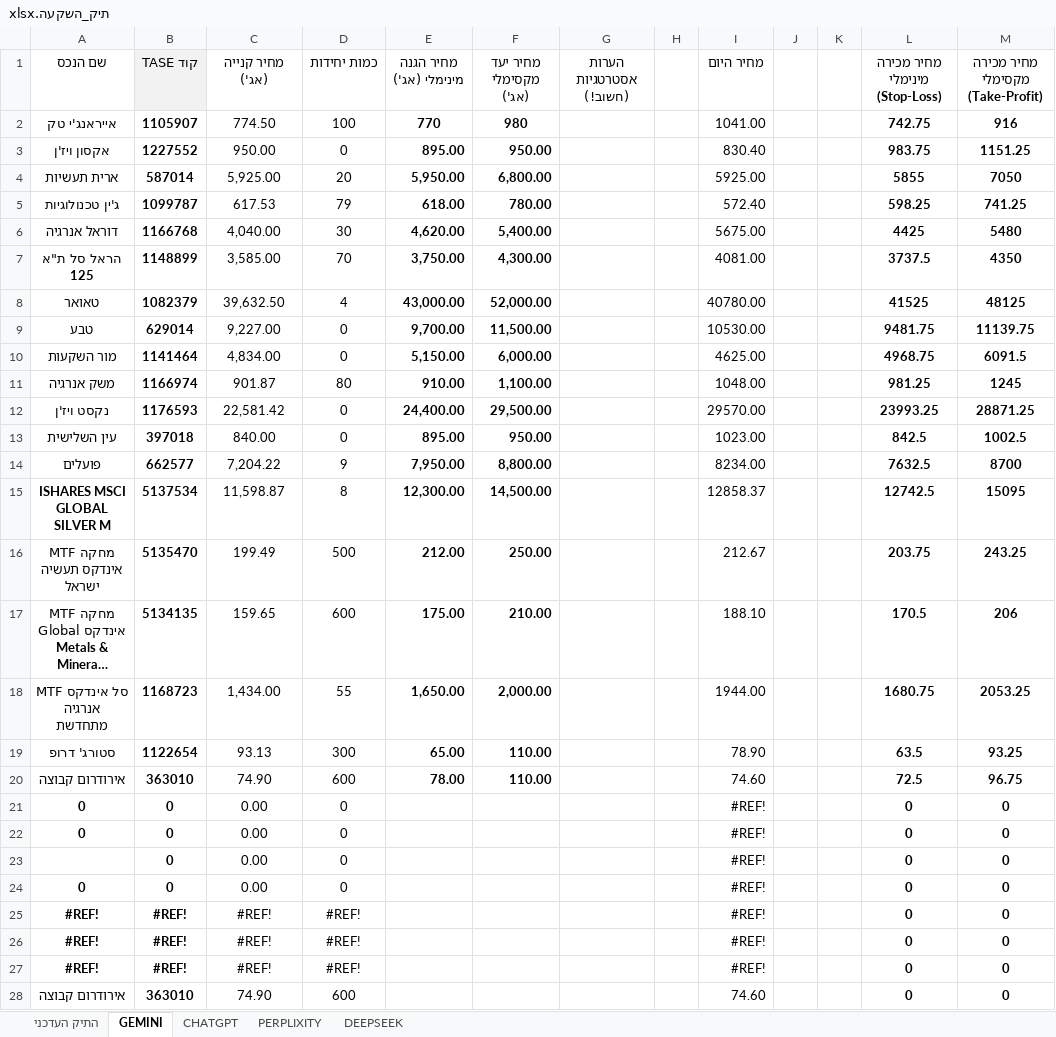
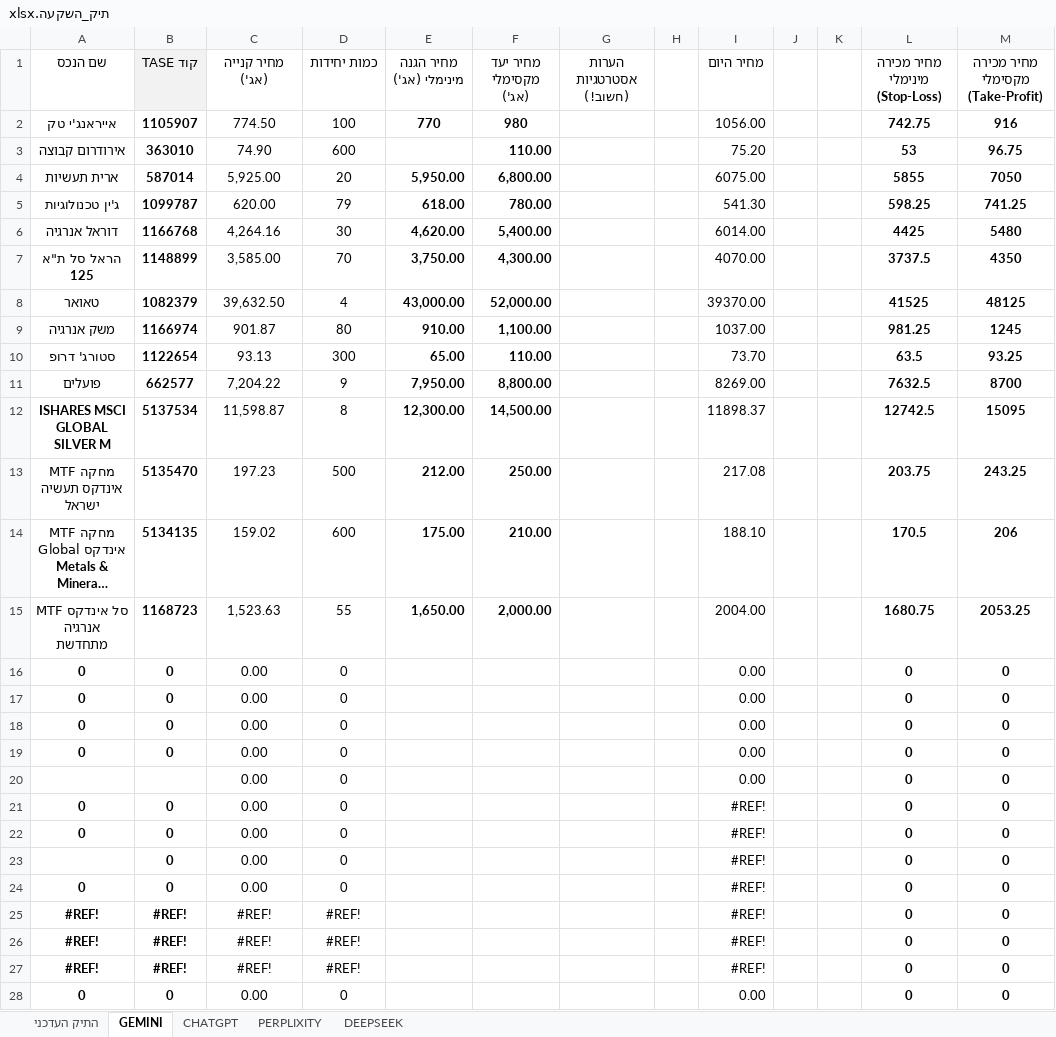
Before and after one commit to pilou73/BURSA, an Excel workbook: תיק_השקעה.xlsx, sheet GEMINI, drawn as a sheet; long unchanged cells end in …; values as stored, in another font and other column widths than the file's, no borders; removed rows and columns are numbered as before the commit, all else as after; the diff names each change by its address in the sheet, - before the commit and + after, or states it on an @@ line.

```diff
--- a/תיק_השקעה.xlsx (sheet GEMINI)
+++ b/תיק_השקעה.xlsx (sheet GEMINI)
-I2 (מחיר היום): 1041.00
+I2 (מחיר היום): 1056.00
-row 3: אקסון ויז'ן | 1227552 | 950.00 | 0 | 895.00 | 950.00 |  |  | 830.40 |  |  | 983.75 | 1151.25
+row 3: אירודרום קבוצה | 363010 | 74.90 | 600 |  | 110.00 |  |  | 75.20 |  |  | 53 | 96.75
-I4 (מחיר היום): 5925.00
+I4 (מחיר היום): 6075.00
-C5 (מחיר קנייה (אג')): 617.53
+C5 (מחיר קנייה (אג')): 620.00
-I5 (מחיר היום): 572.40
+I5 (מחיר היום): 541.30
-C6 (מחיר קנייה (אג')): 4,040.00
+C6 (מחיר קנייה (אג')): 4,264.16
-I6 (מחיר היום): 5675.00
+I6 (מחיר היום): 6014.00
-I7 (מחיר היום): 4081.00
+I7 (מחיר היום): 4070.00
-I8 (מחיר היום): 40780.00
+I8 (מחיר היום): 39370.00
-row 9: טבע | 629014 | 9,227.00 | 0 | 9,700.00 | 11,500.00 |  |  | 10530.00 |  |  | 9481.75 | 11139.75
-row 10: מור השקעות | 1141464 | 4,834.00 | 0 | 5,150.00 | 6,000.00 |  |  | 4625.00 |  |  | 4968.75 | 6091.5
-I9 (מחיר היום): 1048.00
+I9 (מחיר היום): 1037.00
-row 12: נקסט ויז'ן | 1176593 | 22,581.42 | 0 | 24,400.00 | 29,500.00 |  |  | 29570.00 |  |  | 23993.25 | 28871.25
-row 13: עין השלישית | 397018 | 840.00 | 0 | 895.00 | 950.00 |  |  | 1023.00 |  |  | 842.5 | 1002.5
+row 10: סטורג' דרופ | 1122654 | 93.13 | 300 | 65.00 | 110.00 |  |  | 73.70 |  |  | 63.5 | 93.25
-I11 (מחיר היום): 8234.00
+I11 (מחיר היום): 8269.00
-I12 (מחיר היום): 12858.37
+I12 (מחיר היום): 11898.37
-C13 (מחיר קנייה (אג')): 199.49
+C13 (מחיר קנייה (אג')): 197.23
-I13 (מחיר היום): 212.67
+I13 (מחיר היום): 217.08
-C14 (מחיר קנייה (אג')): 159.65
+C14 (מחיר קנייה (אג')): 159.02
-C15 (מחיר קנייה (אג')): 1,434.00
+C15 (מחיר קנייה (אג')): 1,523.63
-I15 (מחיר היום): 1944.00
+I15 (מחיר היום): 2004.00
-row 19: סטורג' דרופ | 1122654 | 93.13 | 300 | 65.00 | 110.00 |  |  | 78.90 |  |  | 63.5 | 93.25
-row 20: אירודרום קבוצה | 363010 | 74.90 | 600 | 78.00 | 110.00 |  |  | 74.60 |  |  | 72.5 | 96.75
+row 16: 0 | 0 | 0.00 | 0 |  |  |  |  | 0.00 |  |  | 0 | 0
+row 17: 0 | 0 | 0.00 | 0 |  |  |  |  | 0.00 |  |  | 0 | 0
+row 18: 0 | 0 | 0.00 | 0 |  |  |  |  | 0.00 |  |  | 0 | 0
+row 19: 0 | 0 | 0.00 | 0 |  |  |  |  | 0.00 |  |  | 0 | 0
+row 20:  |  | 0.00 | 0 |  |  |  |  | 0.00 |  |  | 0 | 0
-row 28: אירודרום קבוצה | 363010 | 74.90 | 600 |  |  |  |  | 74.60 |  |  | 0 | 0
+row 28: 0 | 0 | 0.00 | 0 |  |  |  |  | 0.00 |  |  | 0 | 0
```
Also changed, not shown: sheet התיק העדכני, sheet PERPLIXITY, sheet CHATGPT, sheet DEEPSEEK, formulas that keep their value, 1 other file.
